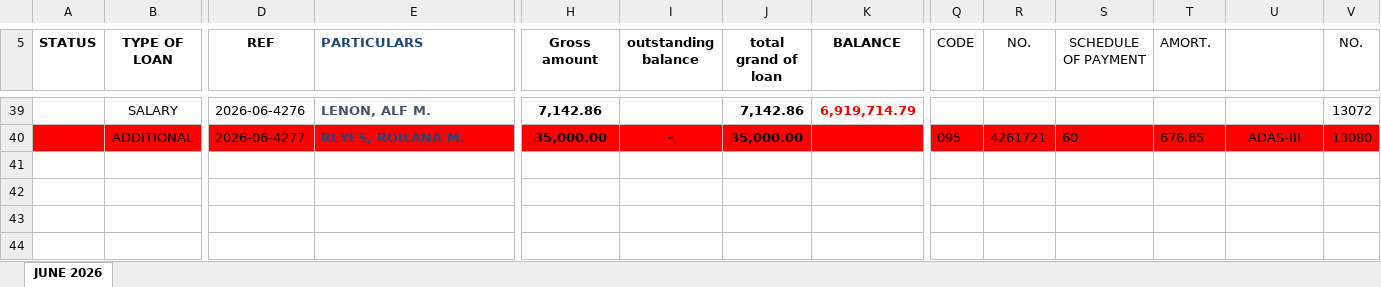
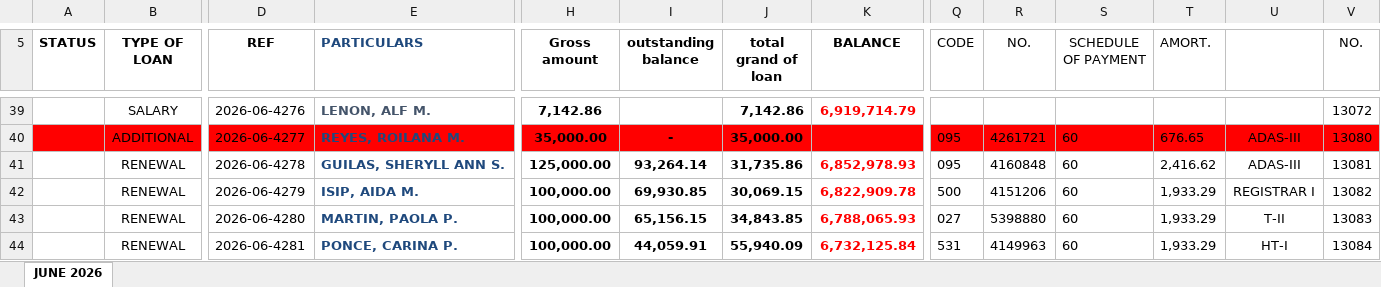
Before and after one commit to alf-lenon/provident-system, an Excel workbook: provident-system/server/uploads/templates/sl.xlsx, sheet JUNE 2026, drawn as a sheet; only a part is shown, gaps mark what is left out; values as stored, in another font and other column widths than the file's, no borders; conditional formats not drawn; rows hold the shown columns only; the diff names each change by its address in the sheet, - before the commit and + after, or states it on an @@ line.

```diff
--- a/provident-system/server/uploads/templates/sl.xlsx (sheet JUNE 2026)
+++ b/provident-system/server/uploads/templates/sl.xlsx (sheet JUNE 2026)
+row 41:  | RENEWAL | 2026-06-4278 | GUILAS, SHERYLL ANN S. | 125,000.00 | 93,264.14 | 31,735.86 | 6,852,978.93 | 095 | 4160848 | 60 | 2,416.62 | ADAS-III | 13081
+row 42:  | RENEWAL | 2026-06-4279 | ISIP, AIDA M. | 100,000.00 | 69,930.85 | 30,069.15 | 6,822,909.78 | 500 | 4151206 | 60 | 1,933.29 | REGISTRAR I | 13082
+row 43:  | RENEWAL | 2026-06-4280 | MARTIN, PAOLA P. | 100,000.00 | 65,156.15 | 34,843.85 | 6,788,065.93 | 027 | 5398880 | 60 | 1,933.29 | T-II | 13083
+row 44:  | RENEWAL | 2026-06-4281 | PONCE, CARINA P. | 100,000.00 | 44,059.91 | 55,940.09 | 6,732,125.84 | 531 | 4149963 | 60 | 1,933.29 | HT-I | 13084
```
Also changed, not shown: 2 other files.
